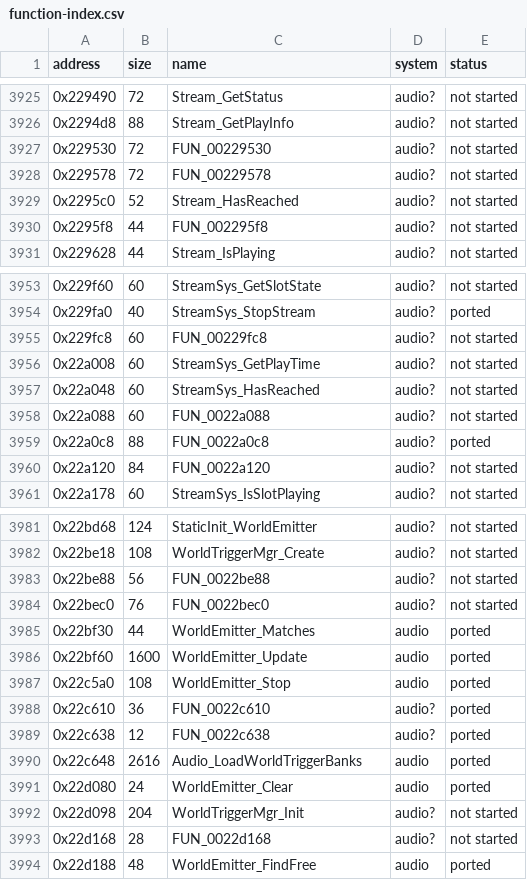
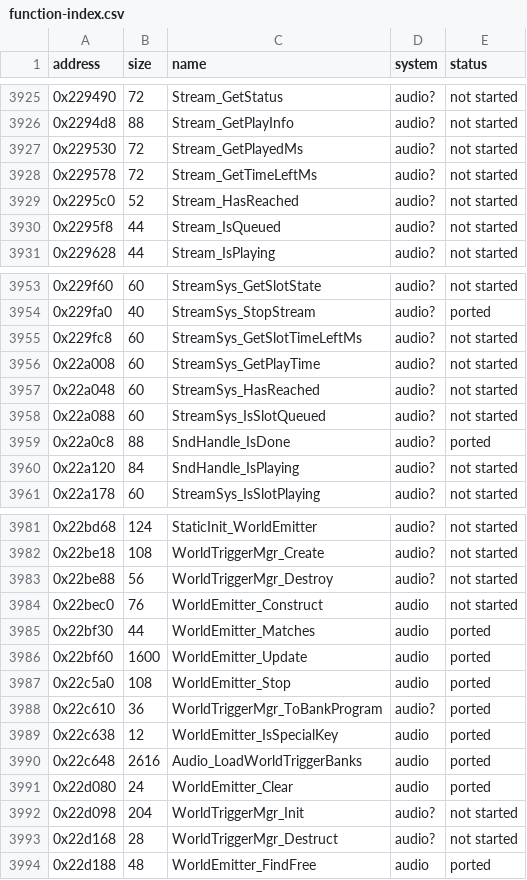
Before and after one commit to ed-slopper/SSX-TRICKY-RUST-REWRITE, a CSV file: tricky-rs/docs/function-index.csv, drawn as a sheet; only a part is shown, gaps mark what is left out; the diff covers the shown part only.

```diff
--- a/tricky-rs/docs/function-index.csv
+++ b/tricky-rs/docs/function-index.csv
@@ -3926,6 +3926,6 @@ address,size,name,system,status
 0x2294d8,88,Stream_GetPlayInfo,audio?,not started
-0x229530,72,FUN_00229530,audio?,not started
-0x229578,72,FUN_00229578,audio?,not started
+0x229530,72,Stream_GetPlayedMs,audio?,not started
+0x229578,72,Stream_GetTimeLeftMs,audio?,not started
 0x2295c0,52,Stream_HasReached,audio?,not started
-0x2295f8,44,FUN_002295f8,audio?,not started
+0x2295f8,44,Stream_IsQueued,audio?,not started
 0x229628,44,Stream_IsPlaying,audio?,not started
@@ -3954,8 +3954,8 @@ address,size,name,system,status
 0x229fa0,40,StreamSys_StopStream,audio?,ported
-0x229fc8,60,FUN_00229fc8,audio?,not started
+0x229fc8,60,StreamSys_GetSlotTimeLeftMs,audio?,not started
 0x22a008,60,StreamSys_GetPlayTime,audio?,not started
 0x22a048,60,StreamSys_HasReached,audio?,not started
-0x22a088,60,FUN_0022a088,audio?,not started
-0x22a0c8,88,FUN_0022a0c8,audio?,ported
-0x22a120,84,FUN_0022a120,audio?,not started
+0x22a088,60,StreamSys_IsSlotQueued,audio?,not started
+0x22a0c8,88,SndHandle_IsDone,audio?,ported
+0x22a120,84,SndHandle_IsPlaying,audio?,not started
 0x22a178,60,StreamSys_IsSlotPlaying,audio?,not started
@@ -3982,4 +3982,4 @@ address,size,name,system,status
 0x22be18,108,WorldTriggerMgr_Create,audio?,not started
-0x22be88,56,FUN_0022be88,audio?,not started
-0x22bec0,76,FUN_0022bec0,audio?,not started
+0x22be88,56,WorldTriggerMgr_Destroy,audio?,not started
+0x22bec0,76,WorldEmitter_Construct,audio,not started
 0x22bf30,44,WorldEmitter_Matches,audio,ported
@@ -3987,4 +3987,4 @@ address,size,name,system,status
 0x22c5a0,108,WorldEmitter_Stop,audio,ported
-0x22c610,36,FUN_0022c610,audio?,ported
-0x22c638,12,FUN_0022c638,audio?,ported
+0x22c610,36,WorldTriggerMgr_ToBankProgram,audio?,ported
+0x22c638,12,WorldEmitter_IsSpecialKey,audio,ported
 0x22c648,2616,Audio_LoadWorldTriggerBanks,audio,ported
@@ -3992,3 +3992,3 @@ address,size,name,system,status
 0x22d098,204,WorldTriggerMgr_Init,audio?,not started
-0x22d168,28,FUN_0022d168,audio?,not started
+0x22d168,28,WorldTriggerMgr_Destruct,audio?,not started
 0x22d188,48,WorldEmitter_FindFree,audio,ported
```
Also changed, not shown: 17 edited cells elsewhere in this file, 5 other files.
